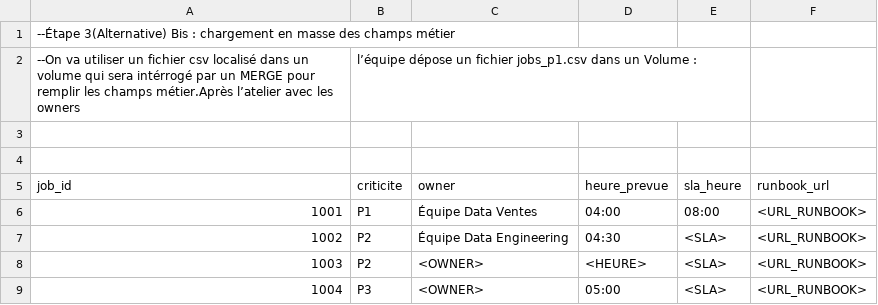
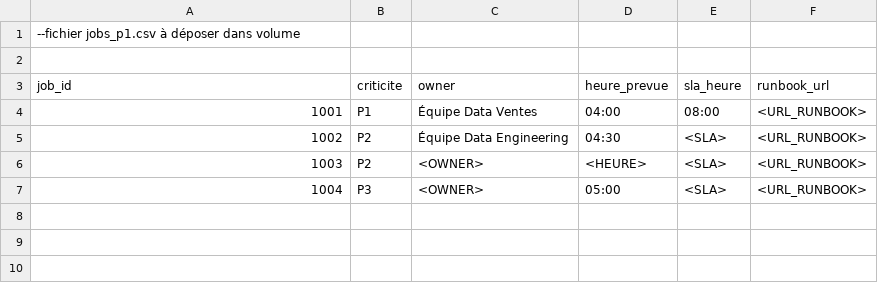
Before and after one commit to Tanor-DataSkills/MCO-Databricks, a CSV file: Indicateurs MCO à suivre/Job_Alimentation_table_view/Alim_mco_metier_job_registry.csv, drawn as a sheet.

Commit message:
Update Alim_mco_metier_job_registry.csv

```diff
--- a/Indicateurs MCO à suivre/Job_Alimentation_table_view/Alim_mco_metier_job_registry.csv
+++ b/Indicateurs MCO à suivre/Job_Alimentation_table_view/Alim_mco_metier_job_registry.csv
@@ -1,4 +1,2 @@
---Étape 3(Alternative) Bis : chargement en masse des champs métier
---On va utiliser un fichier csv localisé dans un volume qui sera intérrogé par un MERGE pour remplir les champs métier.Après l’atelier avec les owners, l’équipe dépose un fichier jobs_p1.csv dans un Volume :
-
+--fichier jobs_p1.csv à déposer dans volume
 
```
